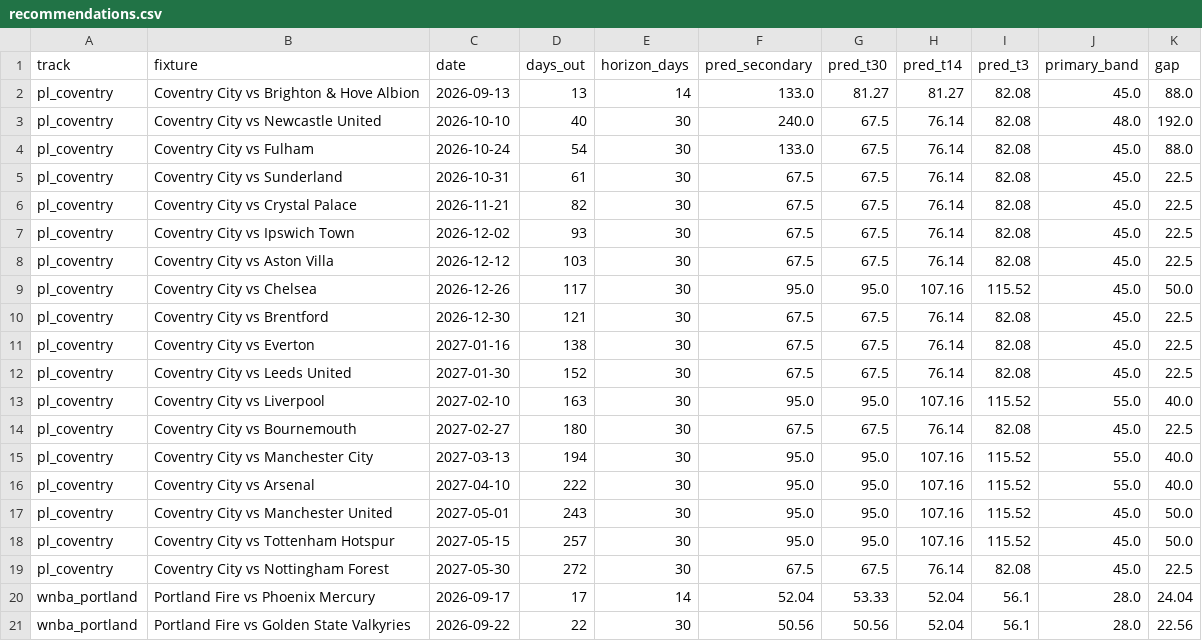
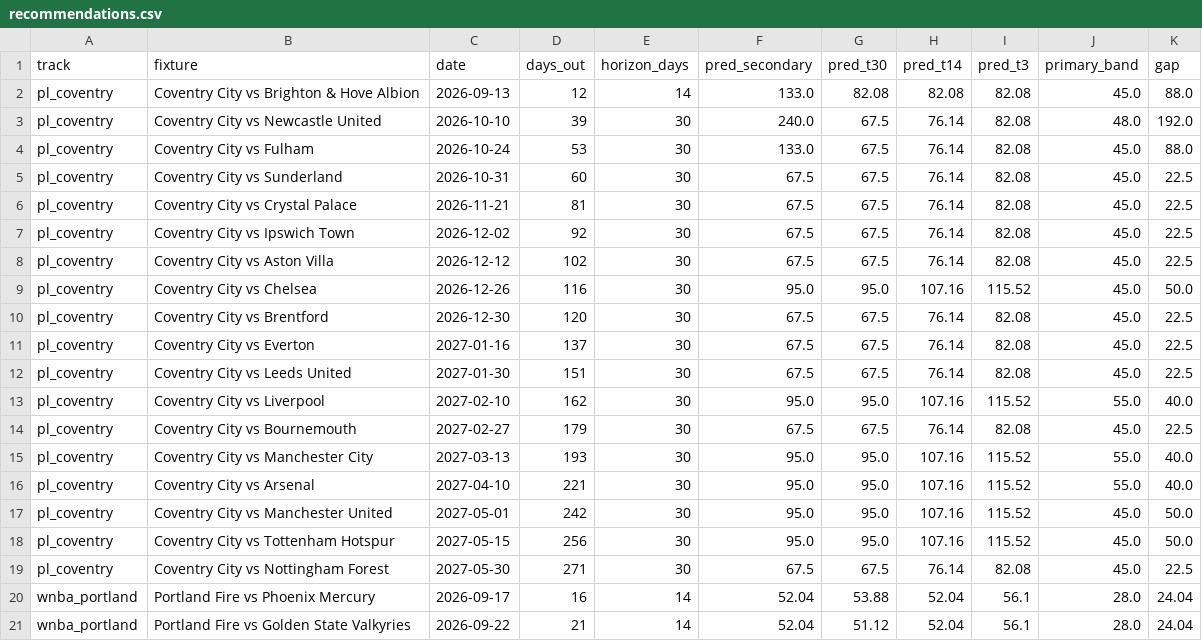
Before and after one commit to colbymorris08/ticketpricemodel, a CSV file: results/recommendations.csv, drawn as a sheet; only a part is shown; the diff names each change by its address in the sheet, - before the commit and + after, or states it on an @@ line.

```diff
--- a/results/recommendations.csv
+++ b/results/recommendations.csv
-D2 (days_out): 13
+D2 (days_out): 12
-G2 (pred_t30): 81.27
+G2 (pred_t30): 82.08
-H2 (pred_t14): 81.27
+H2 (pred_t14): 82.08
-D3 (days_out): 40
+D3 (days_out): 39
-D4 (days_out): 54
+D4 (days_out): 53
-D5 (days_out): 61
+D5 (days_out): 60
-D6 (days_out): 82
+D6 (days_out): 81
-D7 (days_out): 93
+D7 (days_out): 92
-D8 (days_out): 103
+D8 (days_out): 102
-D9 (days_out): 117
+D9 (days_out): 116
-D10 (days_out): 121
+D10 (days_out): 120
-D11 (days_out): 138
+D11 (days_out): 137
-D12 (days_out): 152
+D12 (days_out): 151
-D13 (days_out): 163
+D13 (days_out): 162
-D14 (days_out): 180
+D14 (days_out): 179
-D15 (days_out): 194
+D15 (days_out): 193
-D16 (days_out): 222
+D16 (days_out): 221
-D17 (days_out): 243
+D17 (days_out): 242
-D18 (days_out): 257
+D18 (days_out): 256
-D19 (days_out): 272
+D19 (days_out): 271
-D20 (days_out): 17
+D20 (days_out): 16
-G20 (pred_t30): 53.33
+G20 (pred_t30): 53.88
-D21 (days_out): 22
+D21 (days_out): 21
-E21 (horizon_days): 30
+E21 (horizon_days): 14
-F21 (pred_secondary): 50.56
+F21 (pred_secondary): 52.04
-G21 (pred_t30): 50.56
+G21 (pred_t30): 51.12
-K21 (gap): 22.56
+K21 (gap): 24.04
```
Also changed, not shown: 3 other files.
